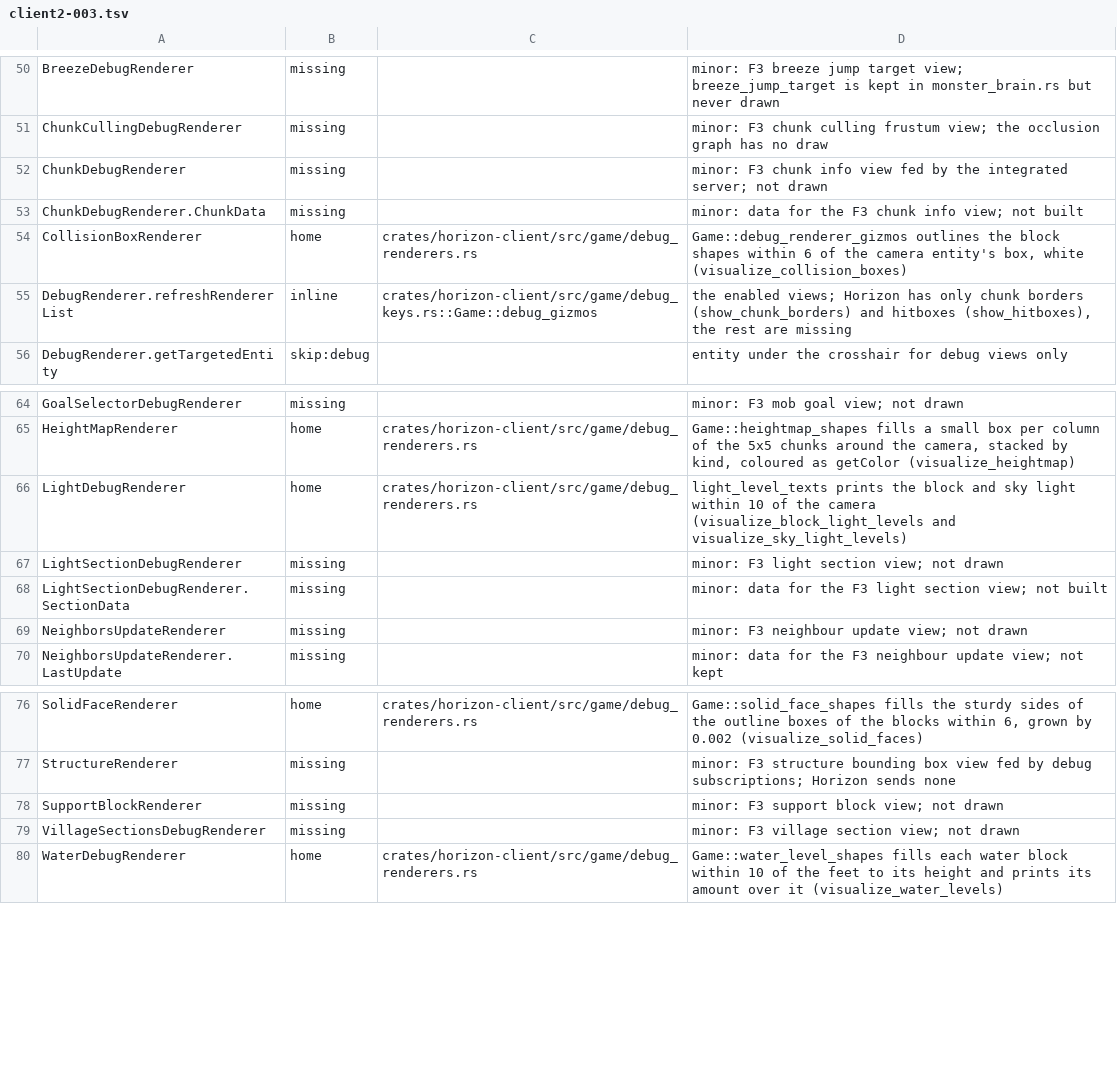
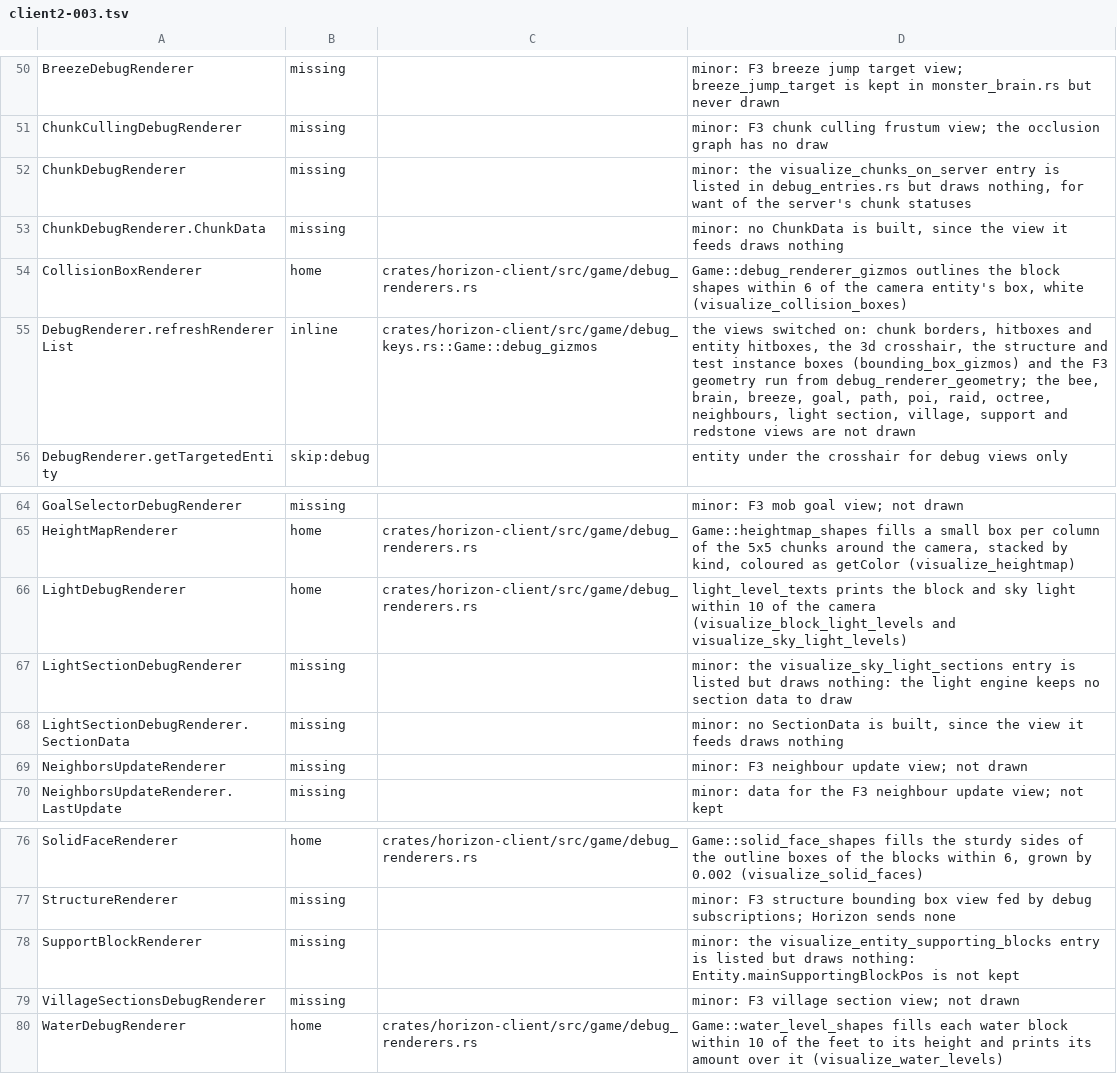
Before and after one commit to bunchy7s/horizon-offline, a TSV file: tools/port_map/client2-003.tsv, drawn as a sheet; only a part is shown, gaps mark what is left out.

Commit message:
notes: the debug views Horizon draws, and the entries that draw nothing

```diff
--- a/tools/port_map/client2-003.tsv
+++ b/tools/port_map/client2-003.tsv
@@ -51,6 +51,6 @@ BreezeDebugRenderer	missing		minor: F3 breeze jump target view; breeze_jump_targ
 ChunkCullingDebugRenderer	missing		minor: F3 chunk culling frustum view; the occlusion graph has no draw
-ChunkDebugRenderer	missing		minor: F3 chunk info view fed by the integrated server; not drawn
-ChunkDebugRenderer.ChunkData	missing		minor: data for the F3 chunk info view; not built
+ChunkDebugRenderer	missing		minor: the visualize_chunks_on_server entry is listed in debug_entries.rs but draws nothing, for want of the server's chunk statuses
+ChunkDebugRenderer.ChunkData	missing		minor: no ChunkData is built, since the view it feeds draws nothing
 CollisionBoxRenderer	home	crates/horizon-client/src/game/debug_renderers.rs	Game::debug_renderer_gizmos outlines the block shapes within 6 of the camera entity's box, white (visualize_collision_boxes)
-DebugRenderer.refreshRendererList	inline	crates/horizon-client/src/game/debug_keys.rs::Game::debug_gizmos	the enabled views; Horizon has only chunk borders (show_chunk_borders) and hitboxes (show_hitboxes), the rest are missing
+DebugRenderer.refreshRendererList	inline	crates/horizon-client/src/game/debug_keys.rs::Game::debug_gizmos	the views switched on: chunk borders, hitboxes and entity hitboxes, the 3d crosshair, the structure and test instance boxes (bounding_box_gizmos) and the F3 geometry run from debug_renderer_geometry; the bee, brain, breeze, goal, path, poi, raid, octree, neighbours, light section, village, support and redstone views are not drawn
 DebugRenderer.getTargetedEntity	skip:debug		entity under the crosshair for debug views only
@@ -66,4 +66,4 @@ HeightMapRenderer	home	crates/horizon-client/src/game/debug_renderers.rs	Game::h
 LightDebugRenderer	home	crates/horizon-client/src/game/debug_renderers.rs	light_level_texts prints the block and sky light within 10 of the camera (visualize_block_light_levels and visualize_sky_light_levels)
-LightSectionDebugRenderer	missing		minor: F3 light section view; not drawn
-LightSectionDebugRenderer.SectionData	missing		minor: data for the F3 light section view; not built
+LightSectionDebugRenderer	missing		minor: the visualize_sky_light_sections entry is listed but draws nothing: the light engine keeps no section data to draw
+LightSectionDebugRenderer.SectionData	missing		minor: no SectionData is built, since the view it feeds draws nothing
 NeighborsUpdateRenderer	missing		minor: F3 neighbour update view; not drawn
@@ -77,3 +77,3 @@ SolidFaceRenderer	home	crates/horizon-client/src/game/debug_renderers.rs	Game::s
 StructureRenderer	missing		minor: F3 structure bounding box view fed by debug subscriptions; Horizon sends none
-SupportBlockRenderer	missing		minor: F3 support block view; not drawn
+SupportBlockRenderer	missing		minor: the visualize_entity_supporting_blocks entry is listed but draws nothing: Entity.mainSupportingBlockPos is not kept
 VillageSectionsDebugRenderer	missing		minor: F3 village section view; not drawn
```
